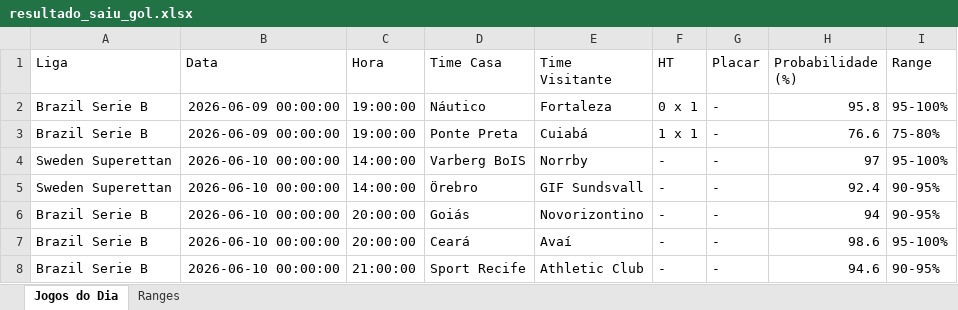
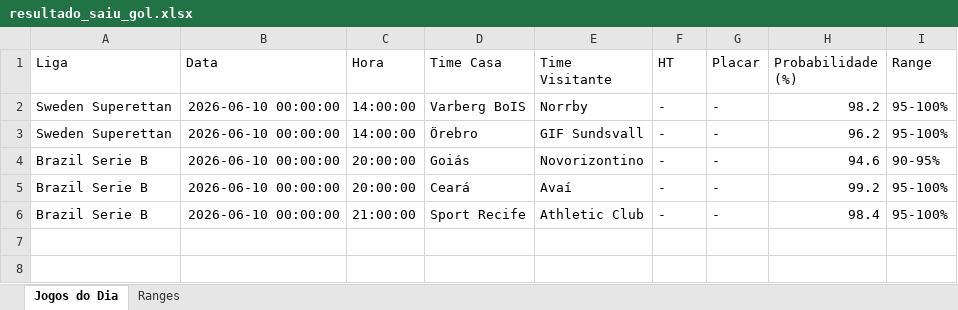
Before and after one commit to tiagolaitharth/ia-campeonatos-2026, an Excel workbook: resultado_saiu_gol.xlsx, sheet Jogos do Dia, drawn as a sheet; values as stored, in another font and other column widths than the file's, no borders; removed rows and columns are numbered as before the commit, all else as after; the diff names each change by its address in the sheet, - before the commit and + after, or states it on an @@ line.

```diff
--- a/resultado_saiu_gol.xlsx (sheet Jogos do Dia)
+++ b/resultado_saiu_gol.xlsx (sheet Jogos do Dia)
-row 2: Brazil Serie B | 2026-06-09 00:00:00 | 19:00:00 | Náutico | Fortaleza | 0 x 1 | - | 95.8 | 95-100%
-row 3: Brazil Serie B | 2026-06-09 00:00:00 | 19:00:00 | Ponte Preta | Cuiabá | 1 x 1 | - | 76.6 | 75-80%
-H2 (Probabilidade (%)): 97
+H2 (Probabilidade (%)): 98.2
-H3 (Probabilidade (%)): 92.4
+H3 (Probabilidade (%)): 96.2
-I3 (Range): 90-95%
+I3 (Range): 95-100%
-H4 (Probabilidade (%)): 94
+H4 (Probabilidade (%)): 94.6
-H5 (Probabilidade (%)): 98.6
+H5 (Probabilidade (%)): 99.2
-H6 (Probabilidade (%)): 94.6
+H6 (Probabilidade (%)): 98.4
-I6 (Range): 90-95%
+I6 (Range): 95-100%
```
Also changed, not shown: sheet Ranges, resultado_modelo.xlsx, 1 other file.
